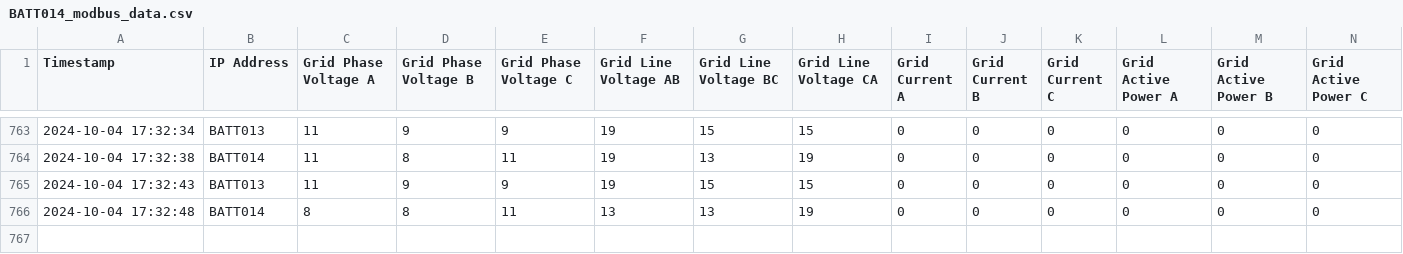
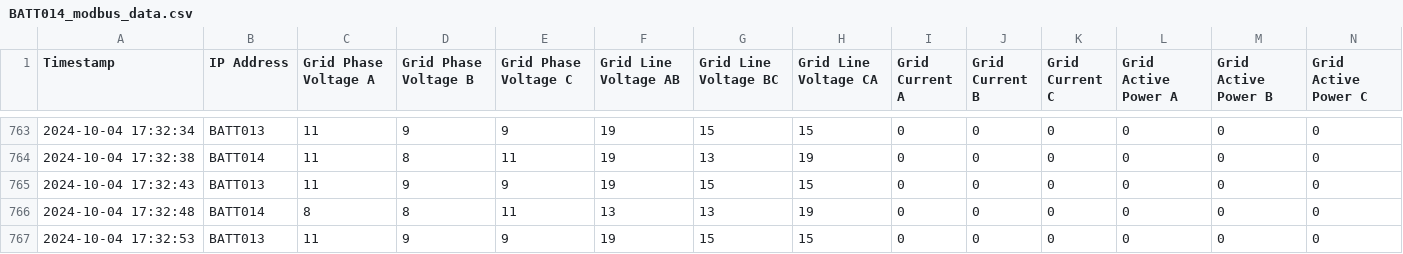
Before and after one commit to Blacksheep13-NJ/ModbusData, a CSV file: BATT014_modbus_data.csv, drawn as a sheet; only a part is shown, gaps mark what is left out; rows hold the shown columns only; the diff names each change by its address in the sheet, - before the commit and + after, or states it on an @@ line.

Commit message:
Add or update Modbus data CSV

```diff
--- a/BATT014_modbus_data.csv
+++ b/BATT014_modbus_data.csv
+row 767: 2024-10-04 17:32:53 | BATT013 | 11 | 9 | 9 | 19 | 15 | 15 | 0 | 0 | 0 | 0 | 0 | 0
```
